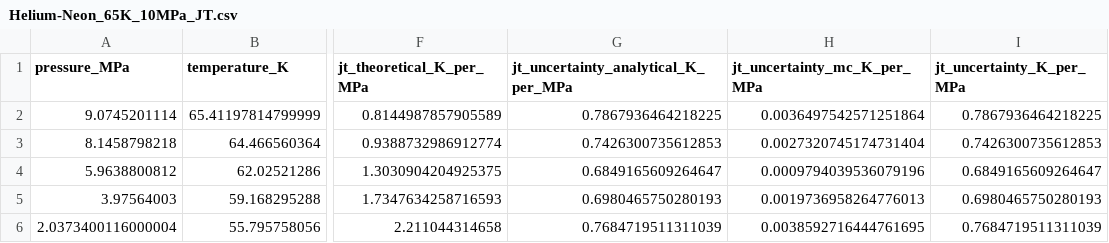
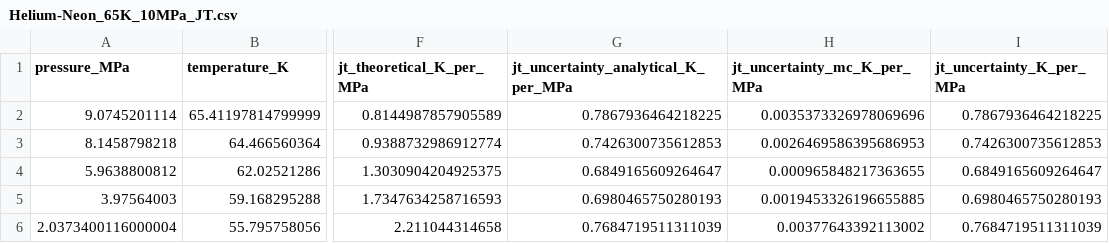
Before and after one commit to jaktk/cryo-jt, a CSV file: data/derived_data/JT_coeffs/Helium-Neon_65K_10MPa_JT.csv, drawn as a sheet; only a part is shown, gaps mark what is left out; the diff names each change by its address in the sheet, - before the commit and + after, or states it on an @@ line.

```diff
--- a/data/derived_data/JT_coeffs/Helium-Neon_65K_10MPa_JT.csv
+++ b/data/derived_data/JT_coeffs/Helium-Neon_65K_10MPa_JT.csv
-H2 (jt_uncertainty_mc_K_per_MPa): 0.0036497542571251864
+H2 (jt_uncertainty_mc_K_per_MPa): 0.0035373326978069696
-H3 (jt_uncertainty_mc_K_per_MPa): 0.0027320745174731404
+H3 (jt_uncertainty_mc_K_per_MPa): 0.0026469586395686953
-H4 (jt_uncertainty_mc_K_per_MPa): 0.0009794039536079196
+H4 (jt_uncertainty_mc_K_per_MPa): 0.000965848217363655
-H5 (jt_uncertainty_mc_K_per_MPa): 0.0019736958264776013
+H5 (jt_uncertainty_mc_K_per_MPa): 0.0019453326196655885
-H6 (jt_uncertainty_mc_K_per_MPa): 0.0038592716444761695
+H6 (jt_uncertainty_mc_K_per_MPa): 0.00377643392113002
```
Also changed, not shown: data/derived_data/JT_coeffs/Argon_180K_5MPa_JT.csv, data/derived_data/JT_coeffs/Helium-Neon_80K_7MPa_JT.csv, 25 other files.
